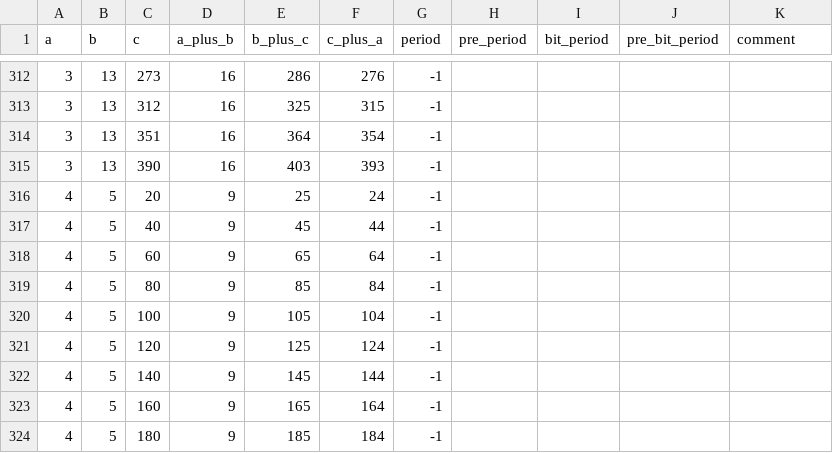
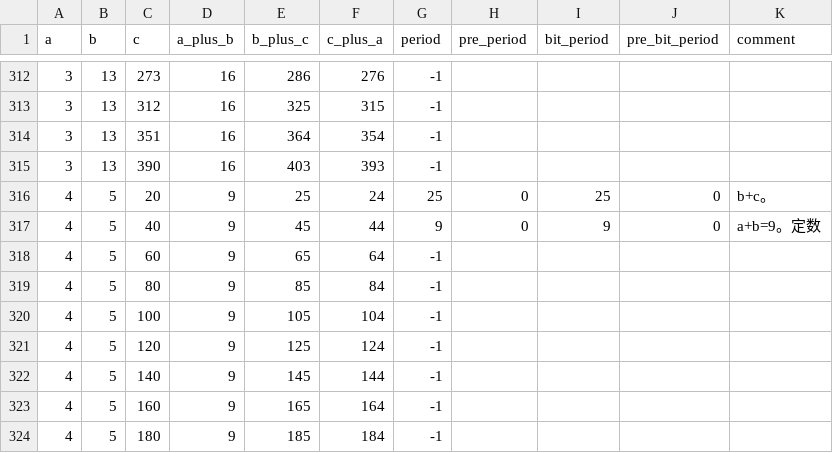
Before and after one commit to muzudho/O31game, a CSV file: me/blog/period_research_WIP.csv, drawn as a sheet; only a part is shown, gaps mark what is left out.

```diff
--- a/me/blog/period_research_WIP.csv
+++ b/me/blog/period_research_WIP.csv
@@ -315,4 +315,4 @@ a,b,c,a_plus_b,b_plus_c,c_plus_a,period,pre_period,bit_period,pre_bit_period,com
 3,13,390,16,403,393,-1
-4,5,20,9,25,24,-1
-4,5,40,9,45,44,-1
+4,5,20,9,25,24,25,0,25,0,"b+c。"
+4,5,40,9,45,44,9,0,9,0,"a+b=9。定数"
 4,5,60,9,65,64,-1
```
Also changed, not shown: 2 other files.
